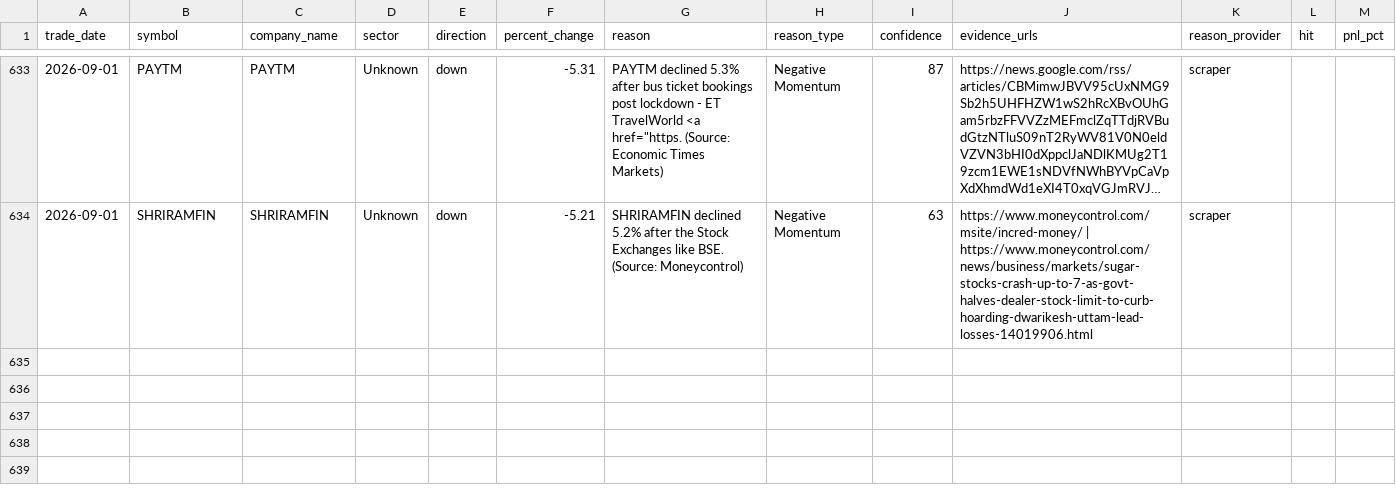
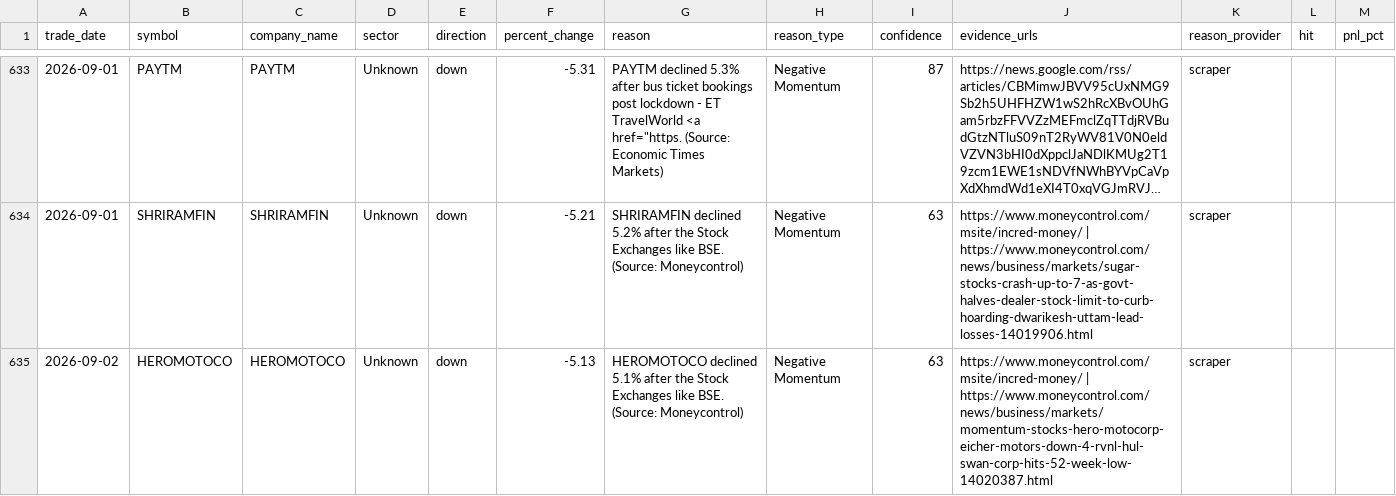
Before and after one commit to lakhanrathi1/AIStockScreener, a CSV file: data/alerts_history.csv, drawn as a sheet; only a part is shown, gaps mark what is left out; long unchanged cells end in ….

```diff
--- a/data/alerts_history.csv
+++ b/data/alerts_history.csv
@@ -634 +634,2 @@ trade_date,symbol,company_name,sector,direction,percent_change,reason,reason_typ
 2026-09-01,SHRIRAMFIN,SHRIRAMFIN,Unknown,down,-5.21,SHRIRAMFIN declined 5.2% after the Stock Exchanges like BSE. (Source: Moneycontrol),Negative Momentum,63,https://www.moneycontrol.com/msite/incred-money/ | https://www.moneycontrol.com/news/business/markets/sugar-stocks-crash-up-to-7-as-govt-halves-dealer-stock-limit-to-curb-hoarding-dwarikesh-uttam-lead-losses-14019906.html,scraper,,
+2026-09-02,HEROMOTOCO,HEROMOTOCO,Unknown,down,-5.13,HEROMOTOCO declined 5.1% after the Stock Exchanges like BSE. (Source: Moneycontrol),Negative Momentum,63,https://www.moneycontrol.com/msite/incred-money/ | https://www.moneycontrol.com/news/business/markets/momentum-stocks-hero-motocorp-eicher-motors-down-4-rvnl-hul-swan-corp-hits-52-week-low-14020387.html,scraper,,
```
Also changed, not shown: data/daily_alerts.csv.
